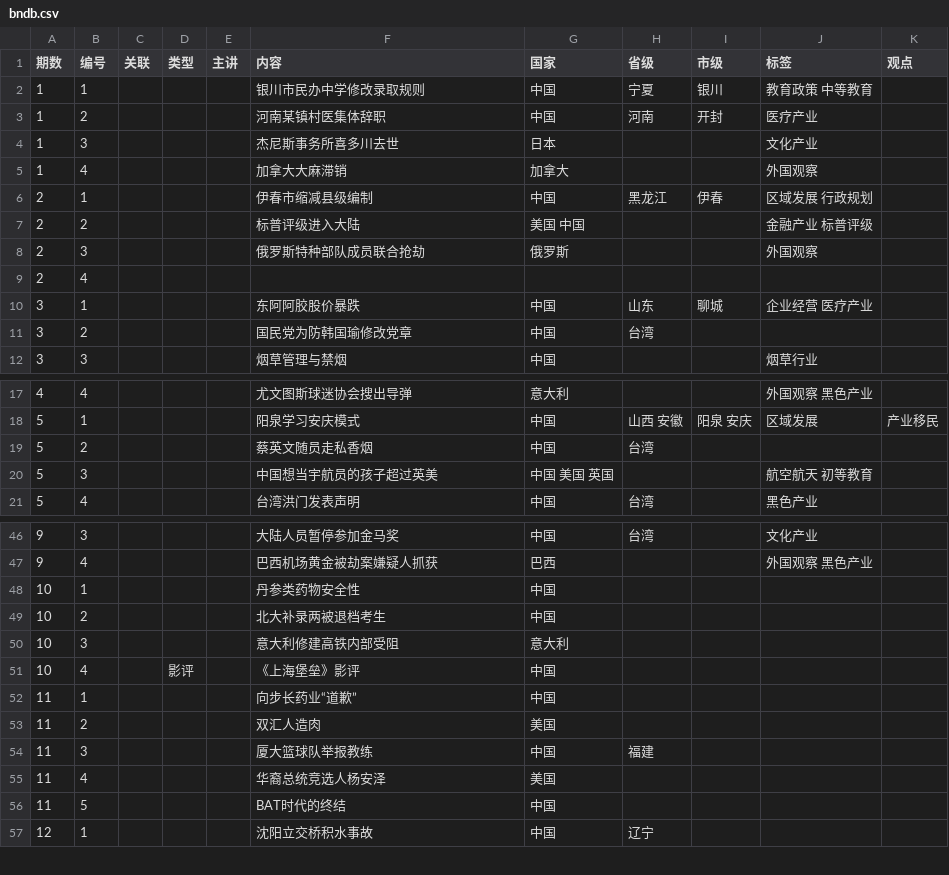
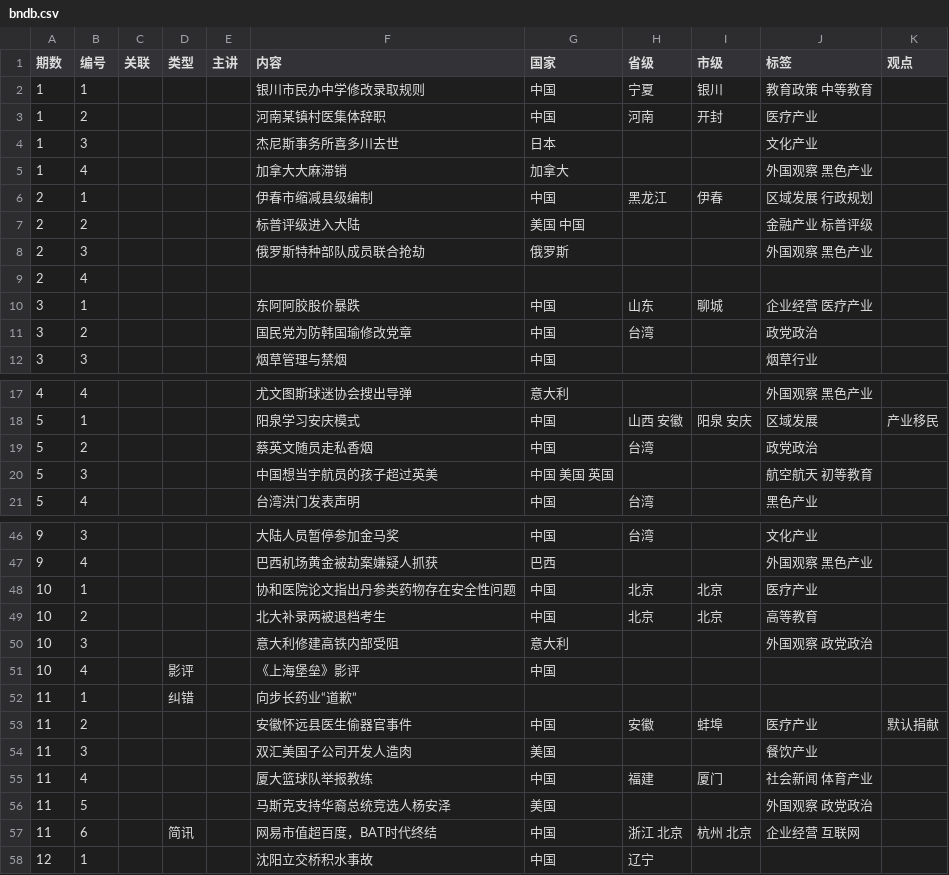
Before and after one commit to bedtimenewsdb/bndb, a CSV file: data/bndb.csv, drawn as a sheet; only a part is shown, gaps mark what is left out; the diff covers the shown part only.

Commit message:
Update bndb.csv

```diff
--- a/data/bndb.csv
+++ b/data/bndb.csv
@@ -4,9 +4,9 @@
 1,3,,,,杰尼斯事务所喜多川去世,日本,,,文化产业,
-1,4,,,,加拿大大麻滞销,加拿大,,,外国观察,
+1,4,,,,加拿大大麻滞销,加拿大,,,外国观察 黑色产业,
 2,1,,,,伊春市缩减县级编制,中国,黑龙江,伊春,区域发展 行政规划,
 2,2,,,,标普评级进入大陆,美国 中国,,,金融产业 标普评级,
-2,3,,,,俄罗斯特种部队成员联合抢劫,俄罗斯,,,外国观察,
+2,3,,,,俄罗斯特种部队成员联合抢劫,俄罗斯,,,外国观察 黑色产业,
 2,4,,,,,,,,,
 3,1,,,,东阿阿胶股价暴跌,中国,山东,聊城,企业经营 医疗产业,
-3,2,,,,国民党为防韩国瑜修改党章,中国,台湾,,,
+3,2,,,,国民党为防韩国瑜修改党章,中国,台湾,,政党政治,
 3,3,,,,烟草管理与禁烟,中国,,,烟草行业,
@@ -18,3 +18,3 @@
 5,1,,,,阳泉学习安庆模式,中国,山西 安徽,阳泉 安庆,区域发展,产业移民
-5,2,,,,蔡英文随员走私香烟,中国,台湾,,,
+5,2,,,,蔡英文随员走私香烟,中国,台湾,,政党政治,
 5,3,,,,中国想当宇航员的孩子超过英美,中国 美国 英国,,,航空航天 初等教育,
@@ -47,11 +47,12 @@
 9,4,,,,巴西机场黄金被劫案嫌疑人抓获,巴西,,,外国观察 黑色产业,
-10,1,,,,丹参类药物安全性,中国,,,,
-10,2,,,,北大补录两被退档考生,中国,,,,
-10,3,,,,意大利修建高铁内部受阻,意大利,,,,
+10,1,,,,协和医院论文指出丹参类药物存在安全性问题,中国,北京,北京,医疗产业,
+10,2,,,,北大补录两被退档考生,中国,北京,北京,高等教育,
+10,3,,,,意大利修建高铁内部受阻,意大利,,,外国观察 政党政治,
 10,4,,影评,,《上海堡垒》影评,中国,,,,
-11,1,,,,向步长药业“道歉”,中国,,,,
-11,2,,,,双汇人造肉,美国,,,,
-11,3,,,,厦大篮球队举报教练,中国,福建,,,
-11,4,,,,华裔总统竞选人杨安泽,美国,,,,
-11,5,,,,BAT时代的终结,中国,,,,
+11,1,,纠错,,向步长药业“道歉”,,,,,
+11,2,,,,安徽怀远县医生偷器官事件,中国,安徽,蚌埠,医疗产业,默认捐献
+11,3,,,,双汇美国子公司开发人造肉,美国,,,餐饮产业,
+11,4,,,,厦大篮球队举报教练,中国,福建,厦门,社会新闻 体育产业,
+11,5,,,,马斯克支持华裔总统竞选人杨安泽,美国,,,外国观察 政党政治,
+11,6,,简讯,,网易市值超百度，BAT时代终结,中国,浙江 北京,杭州 北京,企业经营 互联网,
 12,1,,,,沈阳立交桥积水事故,中国,辽宁,,,
```
Also changed, not shown: 2 edited cells elsewhere in this file.
